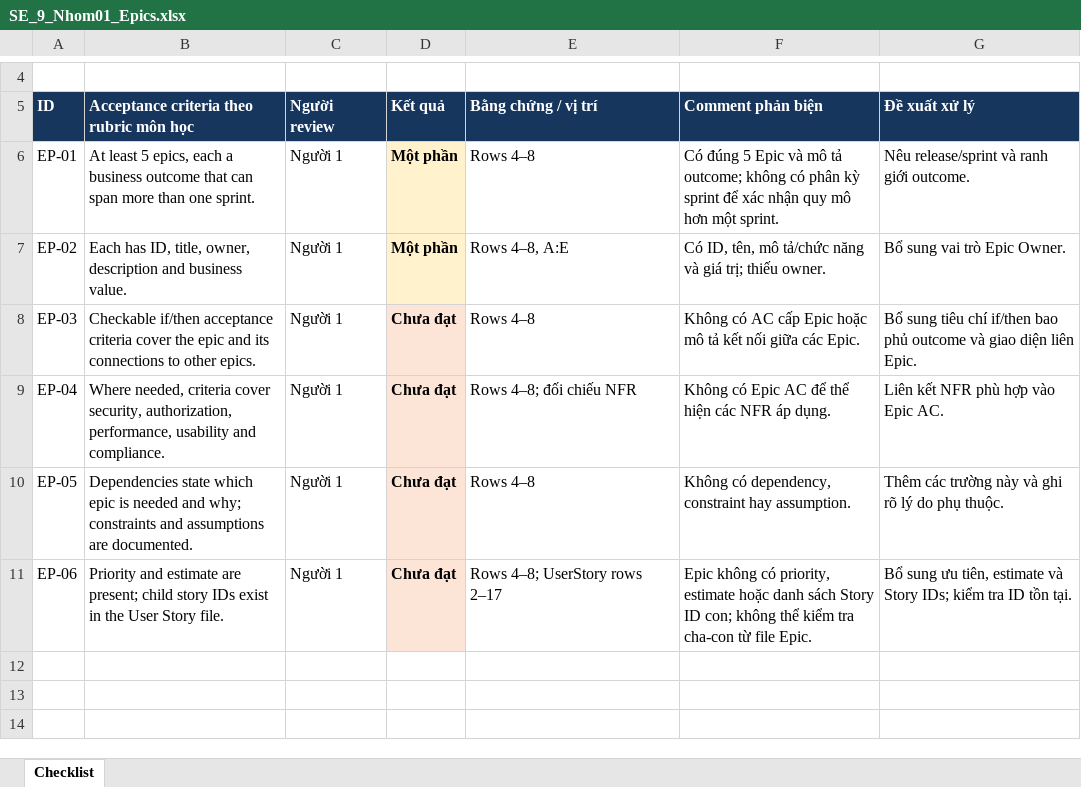
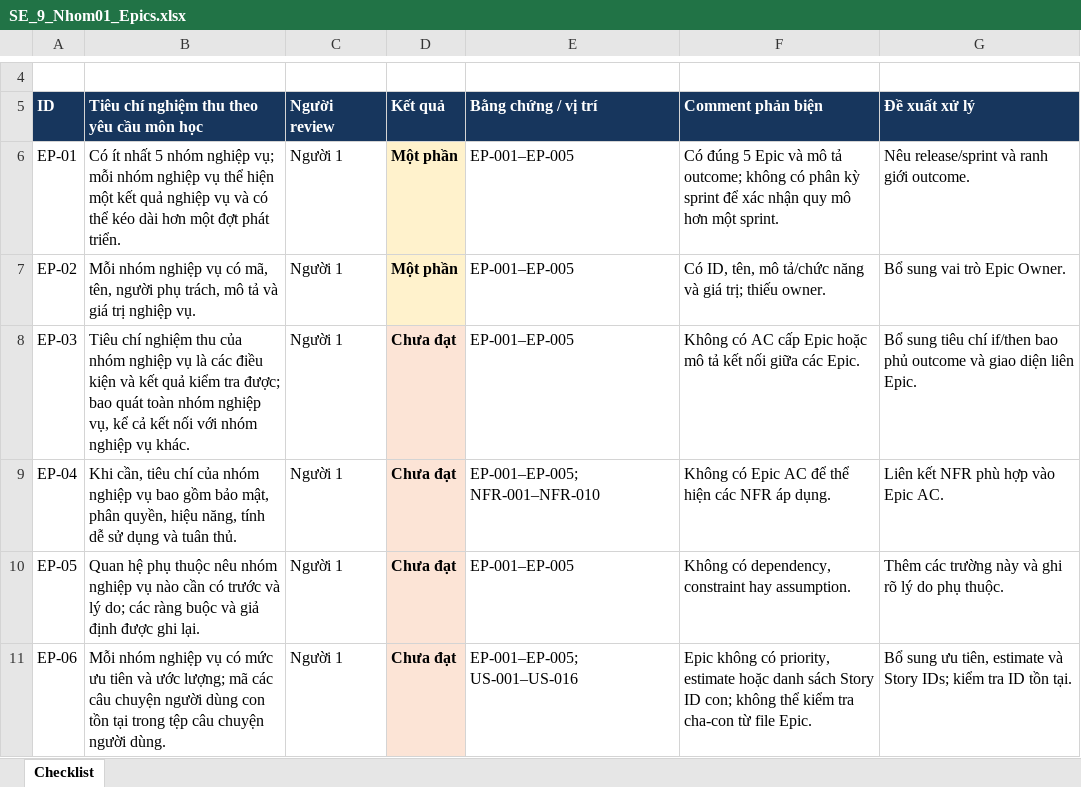
Before and after one commit to tuanvi51/bluemoon-, an Excel workbook: Nhom01/SE_9/SE_9_Nhom01_Epics.xlsx, sheet Checklist, drawn as a sheet; only a part is shown, gaps mark what is left out; values as stored, in another font and other column widths than the file's, no borders; the diff names each change by its address in the sheet, - before the commit and + after, or states it on an @@ line.

```diff
--- a/Nhom01/SE_9/SE_9_Nhom01_Epics.xlsx (sheet Checklist)
+++ b/Nhom01/SE_9/SE_9_Nhom01_Epics.xlsx (sheet Checklist)
-B5: Acceptance criteria theo rubric môn học
+B5: Tiêu chí nghiệm thu theo yêu cầu môn học
-B6: At least 5 epics, each a business outcome that can span more than one sprint.
+B6: Có ít nhất 5 nhóm nghiệp vụ; mỗi nhóm nghiệp vụ thể hiện một kết quả nghiệp vụ và có thể kéo dài hơn một đợt phát triển.
-E6 (Bằng chứng / vị trí): Rows 4–8
+E6 (Bằng chứng / vị trí): EP-001–EP-005
-B7: Each has ID, title, owner, description and business value.
+B7: Mỗi nhóm nghiệp vụ có mã, tên, người phụ trách, mô tả và giá trị nghiệp vụ.
-E7 (Bằng chứng / vị trí): Rows 4–8, A:E
+E7 (Bằng chứng / vị trí): EP-001–EP-005
-B8: Checkable if/then acceptance criteria cover the epic and its connections to other epics.
+B8: Tiêu chí nghiệm thu của nhóm nghiệp vụ là các điều kiện và kết quả kiểm tra được; bao quát toàn nhóm nghiệp vụ, kể cả kết nối với nhóm nghiệp vụ khác.
-E8 (Bằng chứng / vị trí): Rows 4–8
+E8 (Bằng chứng / vị trí): EP-001–EP-005
-B9: Where needed, criteria cover security, authorization, performance, usability and compliance.
+B9: Khi cần, tiêu chí của nhóm nghiệp vụ bao gồm bảo mật, phân quyền, hiệu năng, tính dễ sử dụng và tuân thủ.
-E9 (Bằng chứng / vị trí): Rows 4–8; đối chiếu NFR
+E9 (Bằng chứng / vị trí): EP-001–EP-005; NFR-001–NFR-010
-B10: Dependencies state which epic is needed and why; constraints and assumptions are documented.
+B10: Quan hệ phụ thuộc nêu nhóm nghiệp vụ nào cần có trước và lý do; các ràng buộc và giả định được ghi lại.
-E10 (Bằng chứng / vị trí): Rows 4–8
+E10 (Bằng chứng / vị trí): EP-001–EP-005
-B11: Priority and estimate are present; child story IDs exist in the User Story file.
+B11: Mỗi nhóm nghiệp vụ có mức ưu tiên và ước lượng; mã các câu chuyện người dùng con tồn tại trong tệp câu chuyện người dùng.
-E11 (Bằng chứng / vị trí): Rows 4–8; UserStory rows 2–17
+E11 (Bằng chứng / vị trí): EP-001–EP-005; US-001–US-016
```
Also changed, not shown: Nhom01/SE_9/SE_9_Nhom01_AcceptanceCriteria.xlsx, Nhom01/SE_9/SE_9_Nhom01_Features.xlsx, 8 other files.
